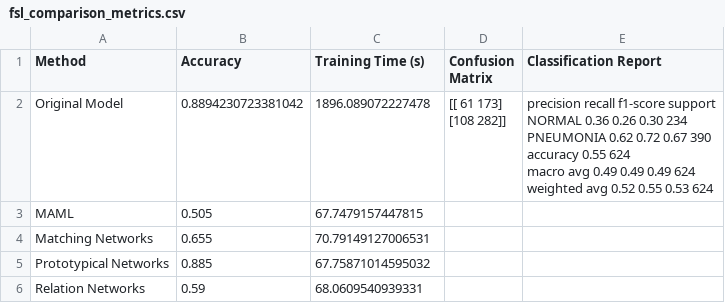
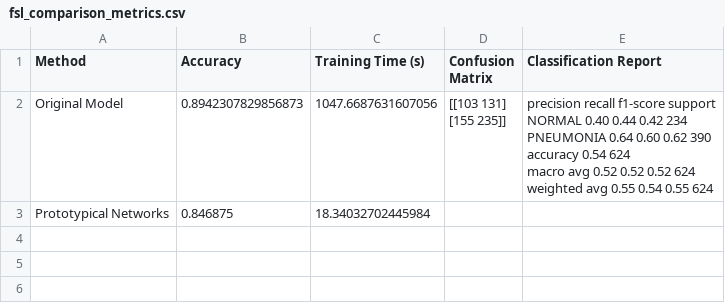
Before and after one commit to btomlinson237/FewShotLearningForPneumonia, a CSV file: fsl_comparison_metrics.csv, drawn as a sheet.

```diff
--- a/fsl_comparison_metrics.csv
+++ b/fsl_comparison_metrics.csv
@@ -1,15 +1,12 @@
 Method,Accuracy,Training Time (s),Confusion Matrix,Classification Report
-Original Model,0.8894230723381042,1896.089072227478,"[[ 61 173]
- [108 282]]","              precision    recall  f1-score   support
-
-      NORMAL       0.36      0.26      0.30       234
-   PNEUMONIA       0.62      0.72      0.67       390
-
-    accuracy                           0.55       624
-   macro avg       0.49      0.49      0.49       624
-weighted avg       0.52      0.55      0.53       624
-"
-MAML,0.505,67.7479157447815,,
-Matching Networks,0.655,70.79149127006531,,
-Prototypical Networks,0.885,67.75871014595032,,
-Relation Networks,0.59,68.0609540939331,,
+Original Model,0.8942307829856873,1047.6687631607056,"[[103 131]
+ [155 235]]","              precision    recall  f1-score   support
+
+      NORMAL       0.40      0.44      0.42       234
+   PNEUMONIA       0.64      0.60      0.62       390
+
+    accuracy                           0.54       624
+   macro avg       0.52      0.52      0.52       624
+weighted avg       0.55      0.54      0.55       624
+"
+Prototypical Networks,0.846875,18.34032702445984,,
```
Also changed, not shown: 16 other files.
